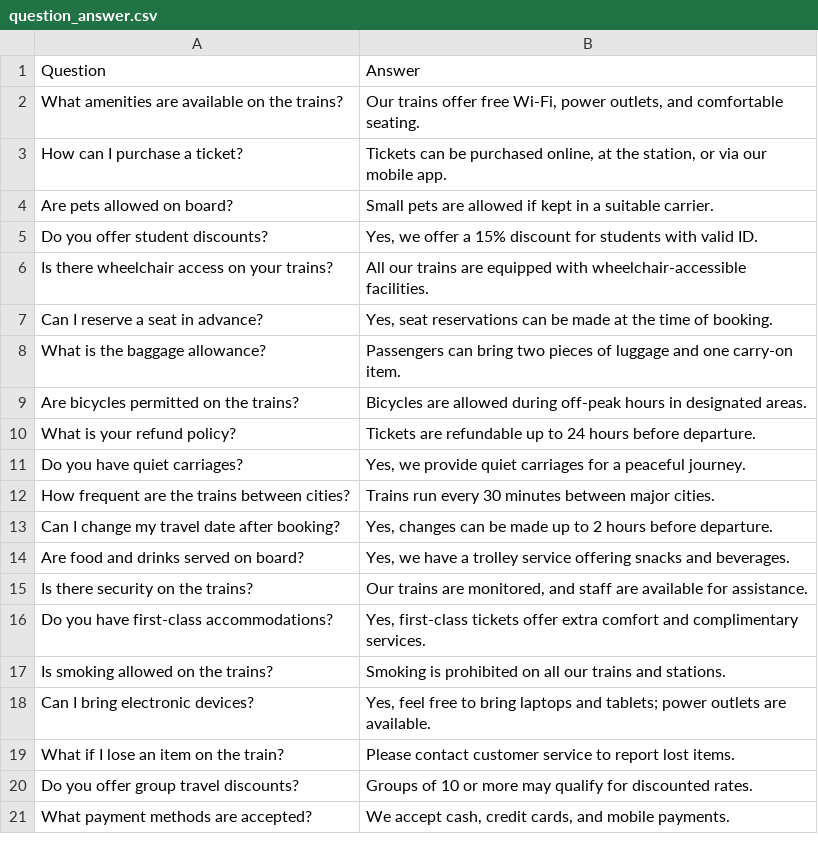
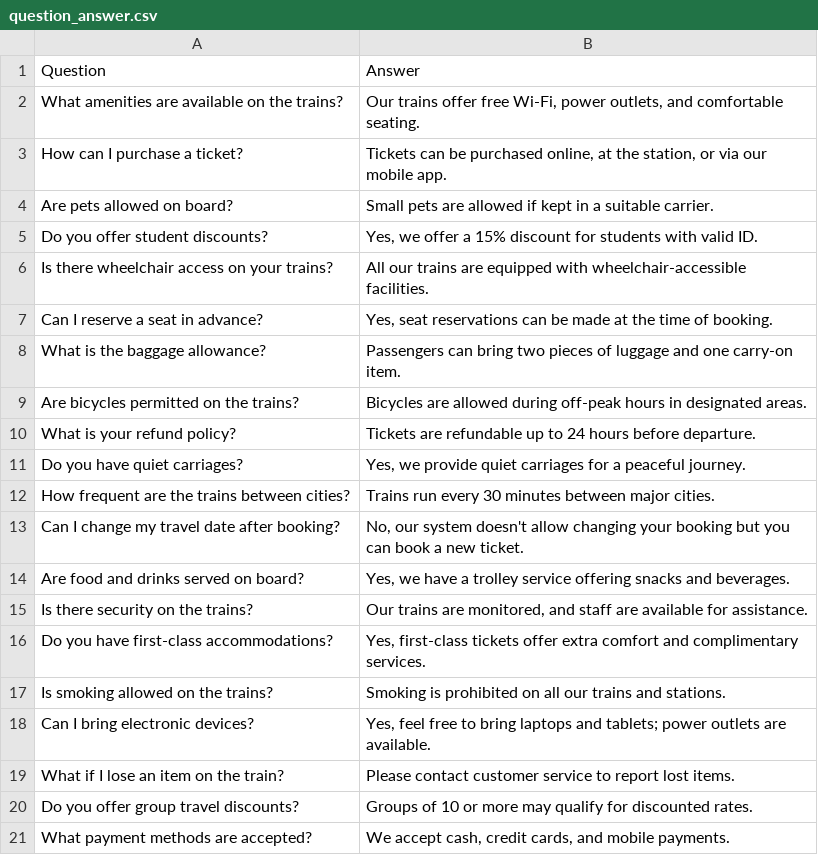
Before and after one commit to andriskokins/digital-conductor, a CSV file: data/question_answer.csv, drawn as a sheet.

```diff
--- a/data/question_answer.csv
+++ b/data/question_answer.csv
@@ -12,3 +12,3 @@ Question,Answer
 "How frequent are the trains between cities?","Trains run every 30 minutes between major cities."
-"Can I change my travel date after booking?","Yes, changes can be made up to 2 hours before departure."
+"Can I change my travel date after booking?","No, our system doesn't allow changing your booking but you can book a new ticket."
 "Are food and drinks served on board?","Yes, we have a trolley service offering snacks and beverages."
```
Also changed, not shown: 3 other files.
